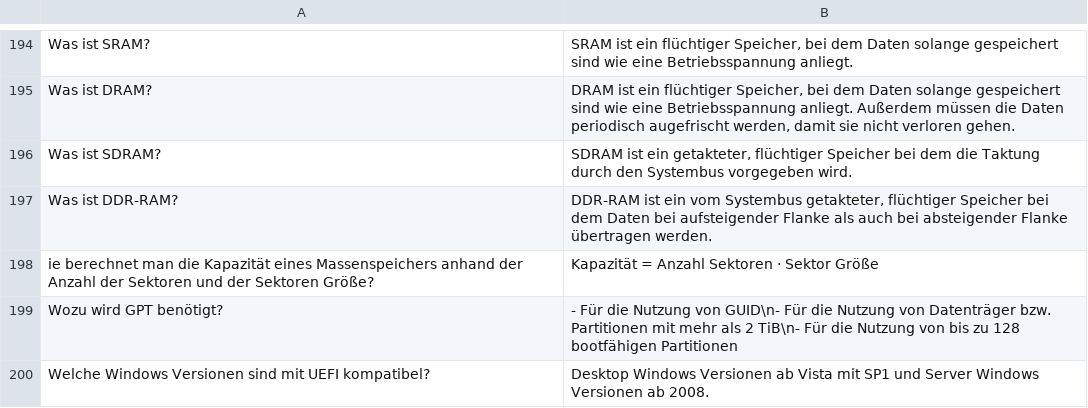
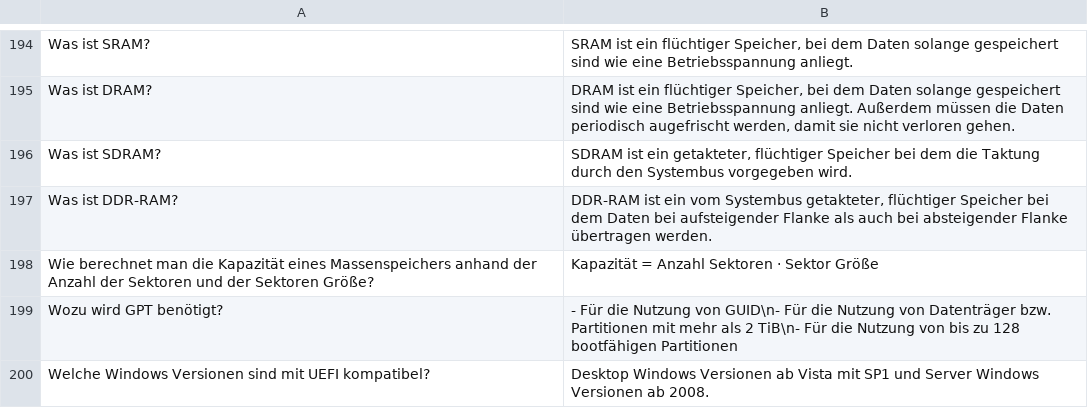
Before and after one commit to wbs-mw/anki-fi, a CSV file: csv/hwbs.csv, drawn as a sheet; only a part is shown, gaps mark what is left out.

Commit message:
Update hwbs.csv

```diff
--- a/csv/hwbs.csv
+++ b/csv/hwbs.csv
@@ -197,3 +197,3 @@ Was ist SDRAM?; SDRAM ist ein getakteter, flüchtiger Speicher bei dem die Taktu
 Was ist DDR-RAM?; DDR-RAM ist ein vom Systembus getakteter, flüchtiger Speicher bei dem Daten bei aufsteigender Flanke als auch bei absteigender Flanke übertragen werden.
-ie berechnet man die Kapazität eines Massenspeichers anhand der Anzahl der Sektoren und der Sektoren Größe?; Kapazität = Anzahl Sektoren ⋅ Sektor Größe
+Wie berechnet man die Kapazität eines Massenspeichers anhand der Anzahl der Sektoren und der Sektoren Größe?; Kapazität = Anzahl Sektoren ⋅ Sektor Größe
 Wozu wird GPT benötigt?; - Für die Nutzung von GUID\n- Für die Nutzung von Datenträger bzw. Partitionen mit mehr als 2 TiB\n- Für die Nutzung von bis zu 128 bootfähigen Partitionen
```
